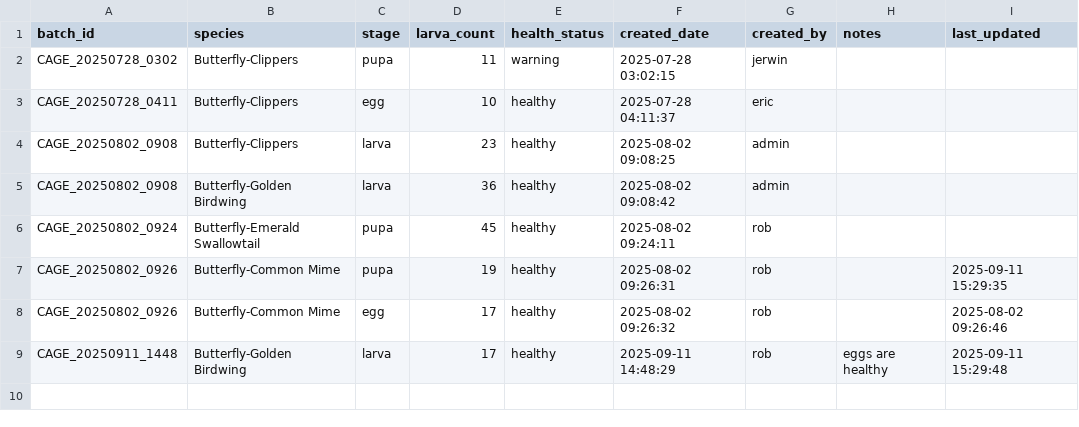
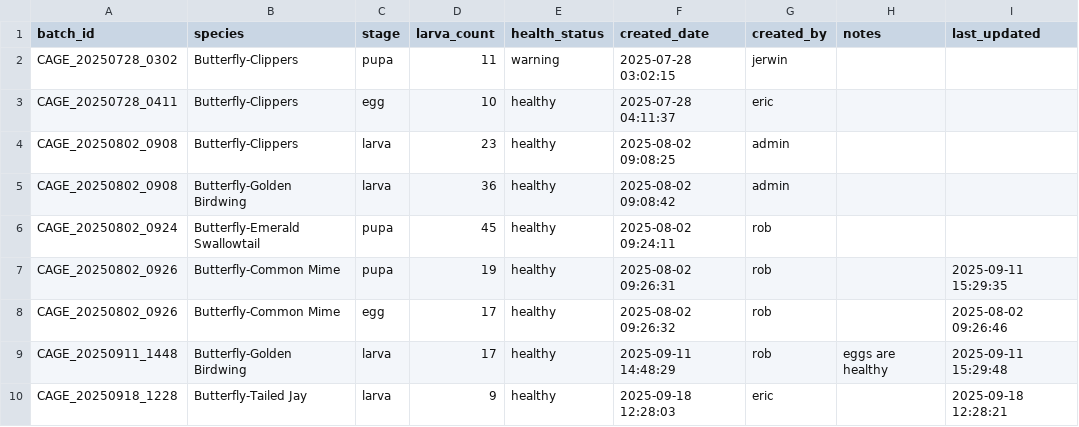
Before and after one commit to winjher/Butterfly-App-AI-Breeding-Management, a CSV file: breeding_batches.csv, drawn as a sheet.

```diff
--- a/breeding_batches.csv
+++ b/breeding_batches.csv
@@ -9 +9,2 @@ CAGE_20250802_0926,Butterfly-Common Mime,egg,17,healthy,2025-08-02 09:26:32,rob,
 CAGE_20250911_1448,Butterfly-Golden Birdwing,larva,17,healthy,2025-09-11 14:48:29,rob,eggs are healthy,2025-09-11 15:29:48
+CAGE_20250918_1228,Butterfly-Tailed Jay,larva,9,healthy,2025-09-18 12:28:03,eric,,2025-09-18 12:28:21
```
Also changed, not shown: ai_classifications.csv, 4 other files.
